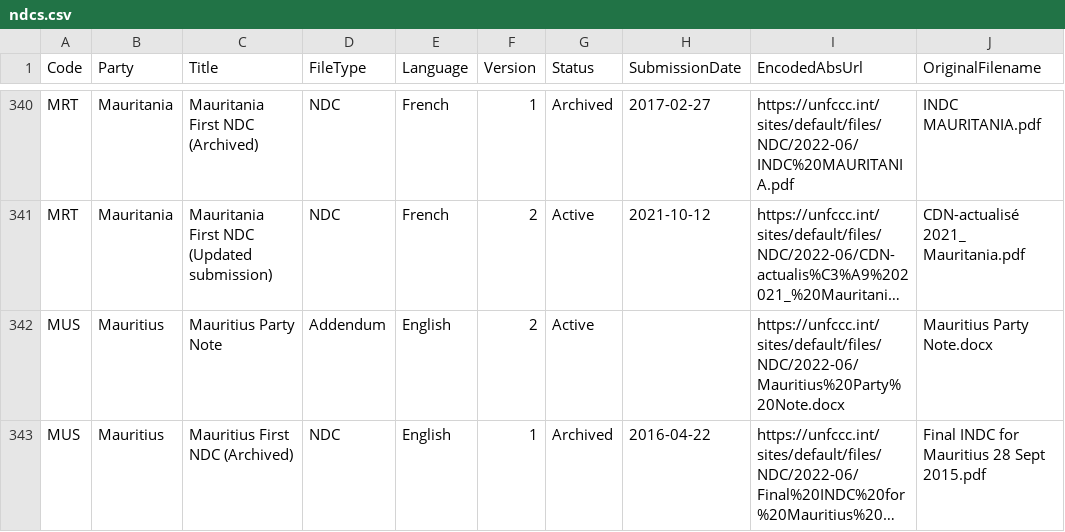
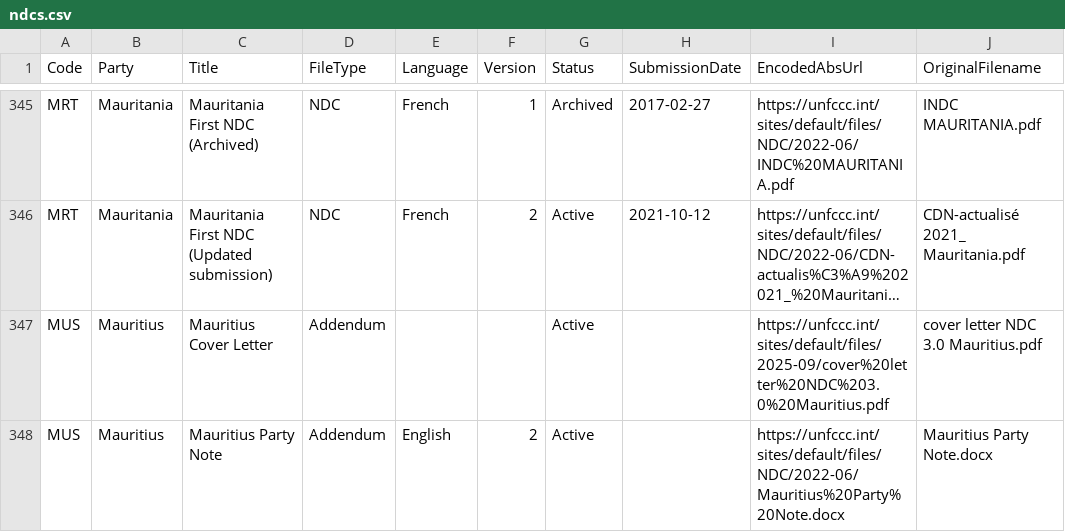
Before and after one commit to openclimatedata/ndcs, a CSV file: data/ndcs.csv, drawn as a sheet; only a part is shown, gaps mark what is left out; the shorter side is filled out with more unchanged rows; long unchanged cells end in …; the diff covers the shown part only; the diff names each change by its address in the sheet, - before the commit and + after, or states it on an @@ line.

```diff
--- a/data/ndcs.csv
+++ b/data/ndcs.csv
+row 347: MUS | Mauritius | Mauritius Cover Letter | Addendum |  |  | Active |  | https://unfccc.int/sites/default/files/2025-09/cover%20letter%20NDC%203.0%20Mauritius.pdf | cover letter NDC 3.0 Mauritius.pdf
```
Also changed, not shown: 13 added rows elsewhere in this file, 1 other file.
